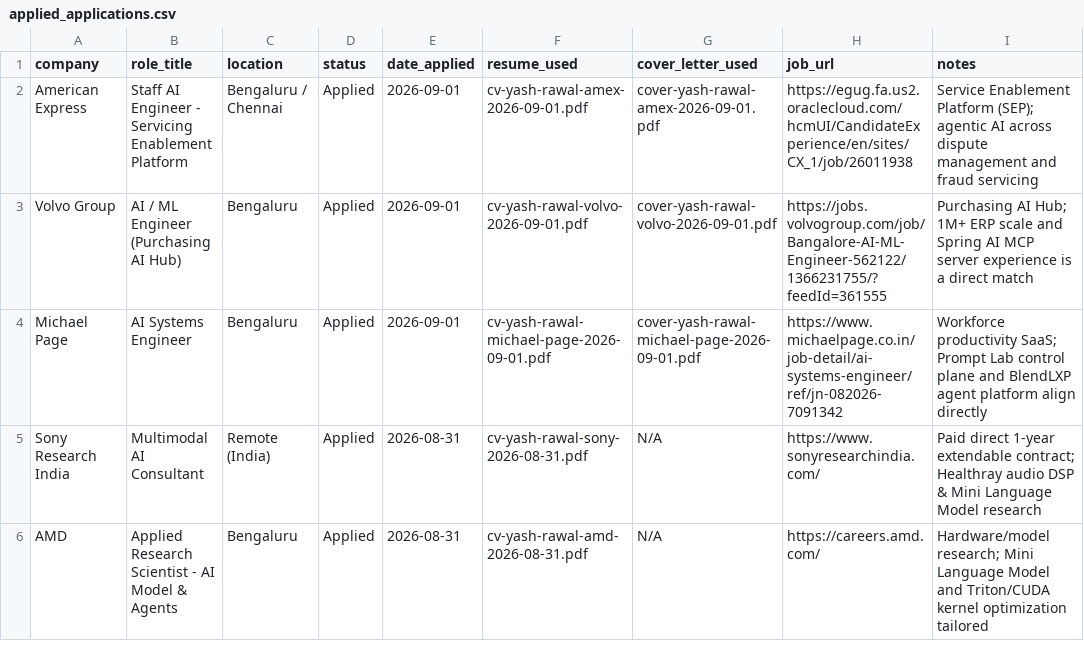
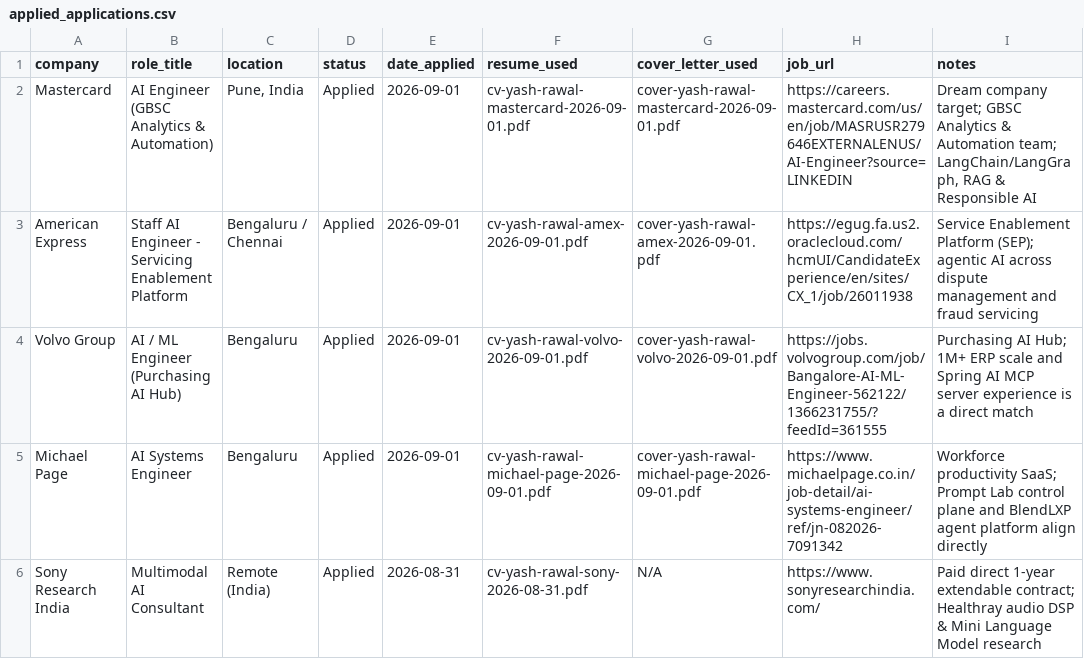
Before and after one commit to YashRL/Resume_Factory, a CSV file: applied_applications.csv, drawn as a sheet; only a part is shown; the shorter side is filled out with more unchanged rows.

Commit message:
Add tailored AI Engineer resume and cover letter for Mastercard GBSC and update application tracking CSVs

```diff
--- a/applied_applications.csv
+++ b/applied_applications.csv
@@ -1,2 +1,3 @@
 company,role_title,location,status,date_applied,resume_used,cover_letter_used,job_url,notes
+Mastercard,AI Engineer (GBSC Analytics & Automation),"Pune, India",Applied,2026-09-01,cv-yash-rawal-mastercard-2026-09-01.pdf,cover-yash-rawal-mastercard-2026-09-01.pdf,https://careers.mastercard.com/us/en/job/MASRUSR279646EXTERNALENUS/AI-Engineer?source=LINKEDIN,"Dream company target; GBSC Analytics & Automation team; LangChain/LangGraph, RAG & Responsible AI"
 American Express,Staff AI Engineer - Servicing Enablement Platform,Bengaluru / Chennai,Applied,2026-09-01,cv-yash-rawal-amex-2026-09-01.pdf,cover-yash-rawal-amex-2026-09-01.pdf,https://egug.fa.us2.oraclecloud.com/hcmUI/CandidateExperience/en/sites/CX_1/job/26011938,Service Enablement Platform (SEP); agentic AI across dispute management and fraud servicing
```
Also changed, not shown: ai_jobs_india.csv, 4 other files.
